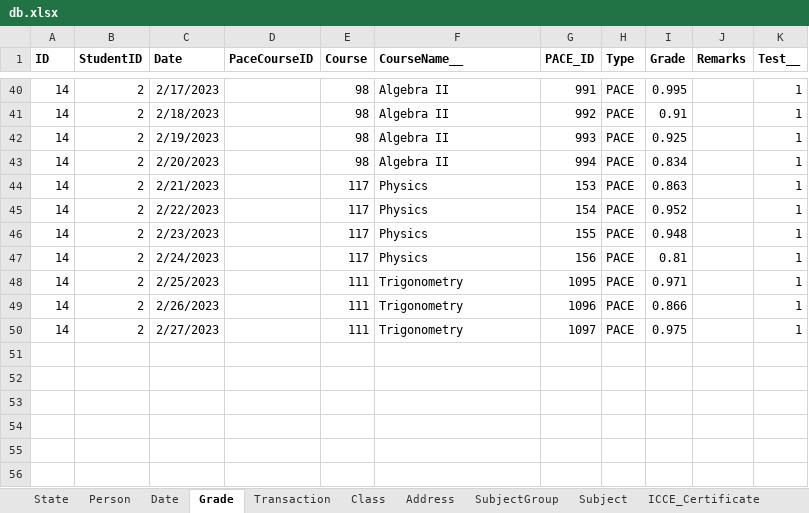
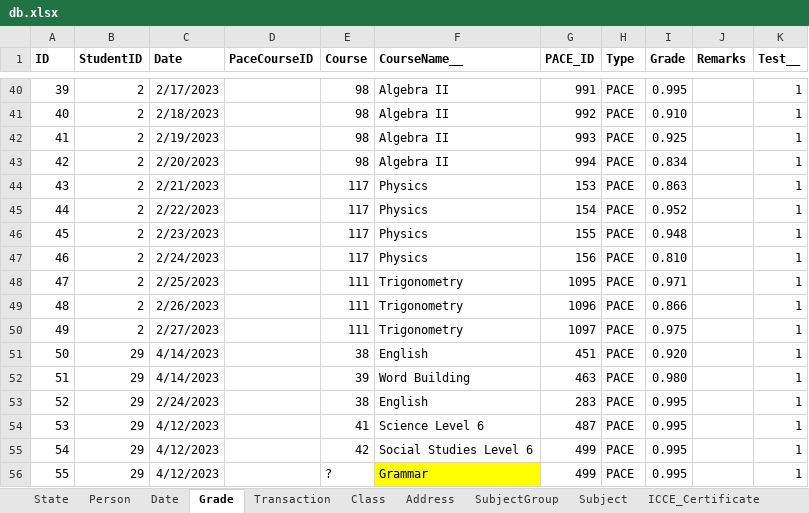
Before and after one commit to yartow/DatabACE, an Excel workbook: 01. Data/db.xlsx, sheet Grade, drawn as a sheet; only a part is shown, gaps mark what is left out; values as stored, in another font and other column widths than the file's, no borders; the diff covers the shown part only; the diff names each change by its address in the sheet, - before the commit and + after, or states it on an @@ line.

```diff
--- a/01. Data/db.xlsx (sheet Grade)
+++ b/01. Data/db.xlsx (sheet Grade)
-A40 (ID): 14
+A40 (ID): 39
-A41 (ID): 14
+A41 (ID): 40
-I41 (Grade): 0.91
+I41 (Grade): 0.910
-A42 (ID): 14
+A42 (ID): 41
-A43 (ID): 14
+A43 (ID): 42
-A44 (ID): 14
+A44 (ID): 43
-A45 (ID): 14
+A45 (ID): 44
-A46 (ID): 14
+A46 (ID): 45
-A47 (ID): 14
+A47 (ID): 46
-I47 (Grade): 0.81
+I47 (Grade): 0.810
-A48 (ID): 14
+A48 (ID): 47
-A49 (ID): 14
+A49 (ID): 48
-A50 (ID): 14
+A50 (ID): 49
+row 51: 50 | 29 | 4/14/2023 |  | 38 | English | 451 | PACE | 0.920 |  | 1
+row 52: 51 | 29 | 4/14/2023 |  | 39 | Word Building | 463 | PACE | 0.980 |  | 1
+row 53: 52 | 29 | 2/24/2023 |  | 38 | English | 283 | PACE | 0.995 |  | 1
+row 54: 53 | 29 | 4/12/2023 |  | 41 | Science Level 6 | 487 | PACE | 0.995 |  | 1
+row 55: 54 | 29 | 4/12/2023 |  | 42 | Social Studies Level 6 | 499 | PACE | 0.995 |  | 1
+row 56: 55 | 29 | 4/12/2023 |  | ? | Grammar | 499 | PACE | 0.995 |  | 1
```
Also changed, not shown: 28 edited cells elsewhere in this sheet, sheet PACE, sheet EnrollmentCourses__, sheet Person, sheet Course, sheet Enrollment, other sheet tabs, formulas that keep their value, 22 other files.
